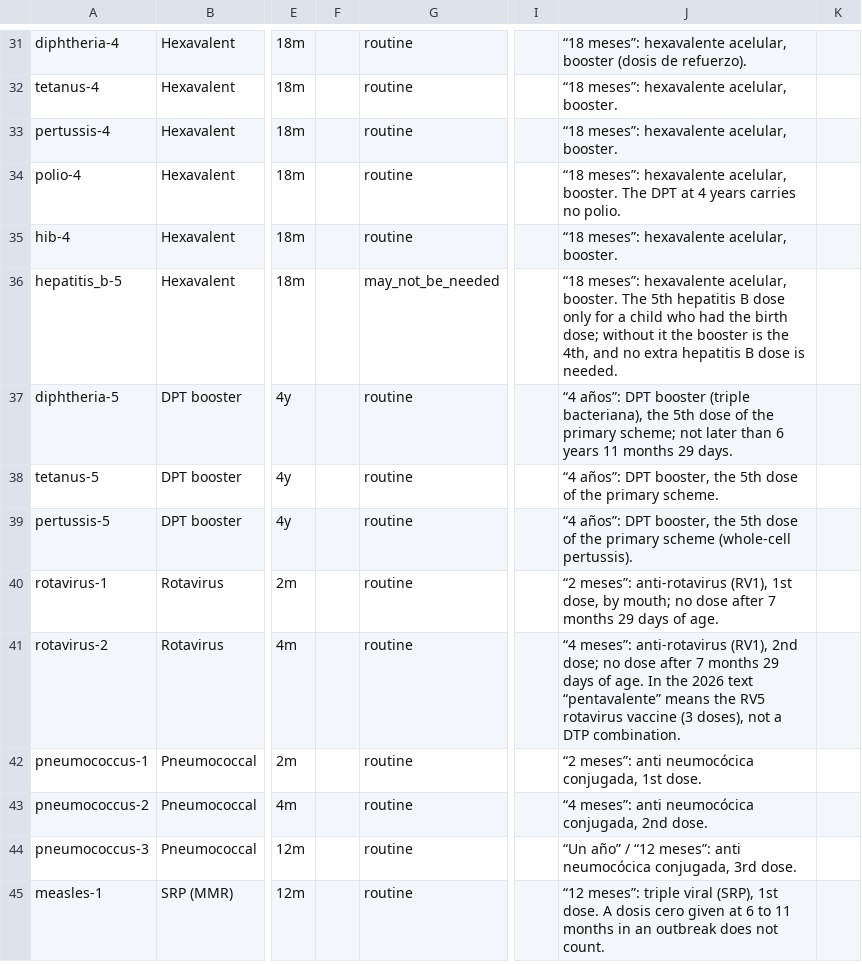
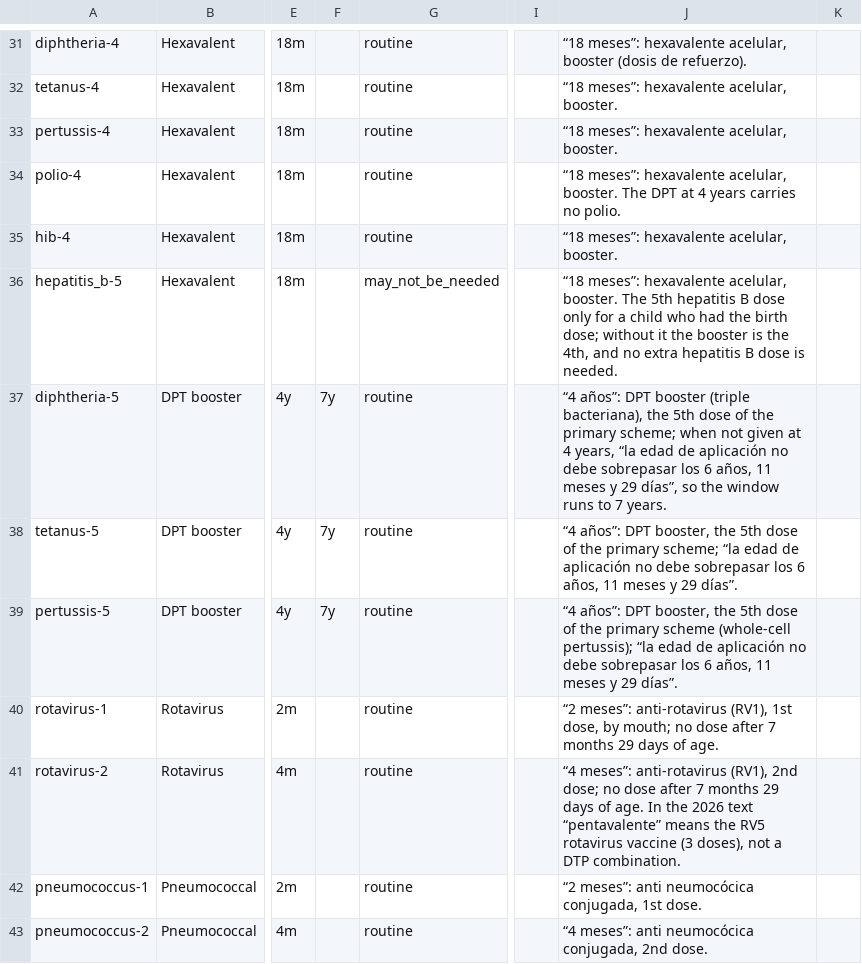
Before and after one commit to davcs86/happybabytracker, a CSV file: api/internal/vaccines/data/mx.csv, drawn as a sheet; only a part is shown, gaps mark what is left out; the shorter side is filled out with more unchanged rows; the diff names each change by its address in the sheet, - before the commit and + after, or states it on an @@ line.

```diff
--- a/api/internal/vaccines/data/mx.csv
+++ b/api/internal/vaccines/data/mx.csv
-F37:F39: (empty)
+F37:F39: 7y
-J37: …primary scheme; not later than 6 years 11 months 29 days.
+J37: …primary scheme; when not given at 4 years, “la edad de aplicación no debe sobrepasar los 6 años, 11 meses y 29 días”, so the window runs to 7 years.
-J38: …the primary scheme.
+J38: …the primary scheme; “la edad de aplicación no debe sobrepasar los 6 años, 11 meses y 29 días”.
-J39: …scheme (whole-cell pertussis).
+J39: …scheme (whole-cell pertussis); “la edad de aplicación no debe sobrepasar los 6 años, 11 meses y 29 días”.
```
Also changed, not shown: api/internal/vaccines/data/products.csv, 7 other files.
